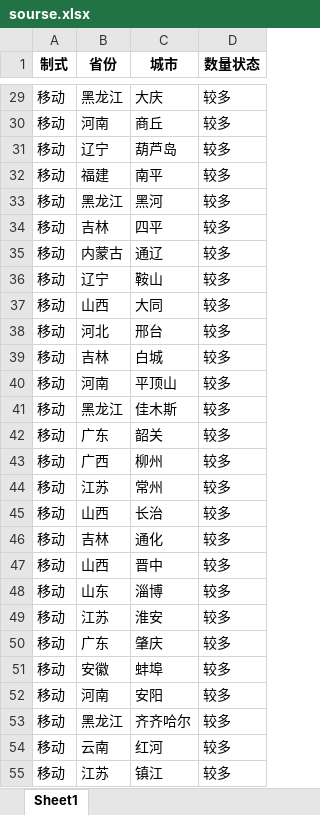
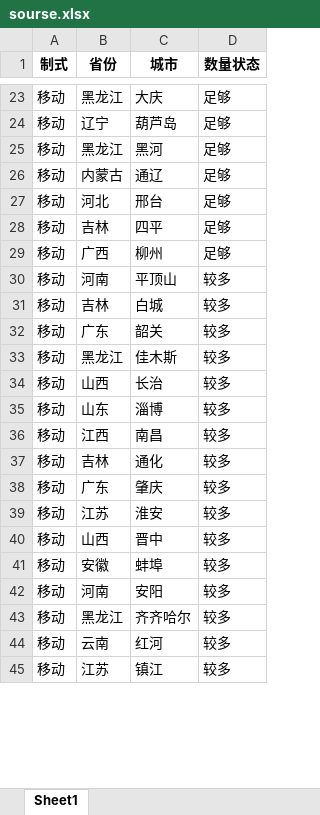
Before and after one commit to Dirichelet/Dirichelet.github.io, an Excel workbook: data/sourse.xlsx, sheet Sheet1, drawn as a sheet; only a part is shown, gaps mark what is left out; values as stored, in another font and other column widths than the file's, no borders; removed rows and columns are numbered as before the commit, all else as after; the diff covers the shown part only; the diff names each change by its address in the sheet, - before the commit and + after, or states it on an @@ line.

```diff
--- a/data/sourse.xlsx (sheet Sheet1)
+++ b/data/sourse.xlsx (sheet Sheet1)
-D23 (数量状态): 较多
+D23 (数量状态): 足够
-row 30: 移动 | 河南 | 商丘 | 较多
-D24 (数量状态): 较多
+D24 (数量状态): 足够
-row 32: 移动 | 福建 | 南平 | 较多
-D25 (数量状态): 较多
+D25 (数量状态): 足够
-row 34: 移动 | 吉林 | 四平 | 较多
-D26 (数量状态): 较多
+D26 (数量状态): 足够
-row 36: 移动 | 辽宁 | 鞍山 | 较多
-row 37: 移动 | 山西 | 大同 | 较多
-D27 (数量状态): 较多
+D27 (数量状态): 足够
+row 28: 移动 | 吉林 | 四平 | 足够
+row 29: 移动 | 广西 | 柳州 | 足够
@@ row 40 moved to row 30: 移动 @@
@@ row 42 moved to row 32: 移动 @@
-row 43: 移动 | 广西 | 柳州 | 较多
-row 44: 移动 | 江苏 | 常州 | 较多
@@ row 48 moved to row 35: 移动 @@
@@ row 76 moved to row 36: 移动 @@
@@ row 50 moved to row 38: 移动 @@
@@ row 49 moved to row 39: 移动 @@
```
Also changed, not shown: 7 added rows, 16 removed rows, 14 moved rows and 14 edited cells elsewhere in this sheet, 1 other file.
